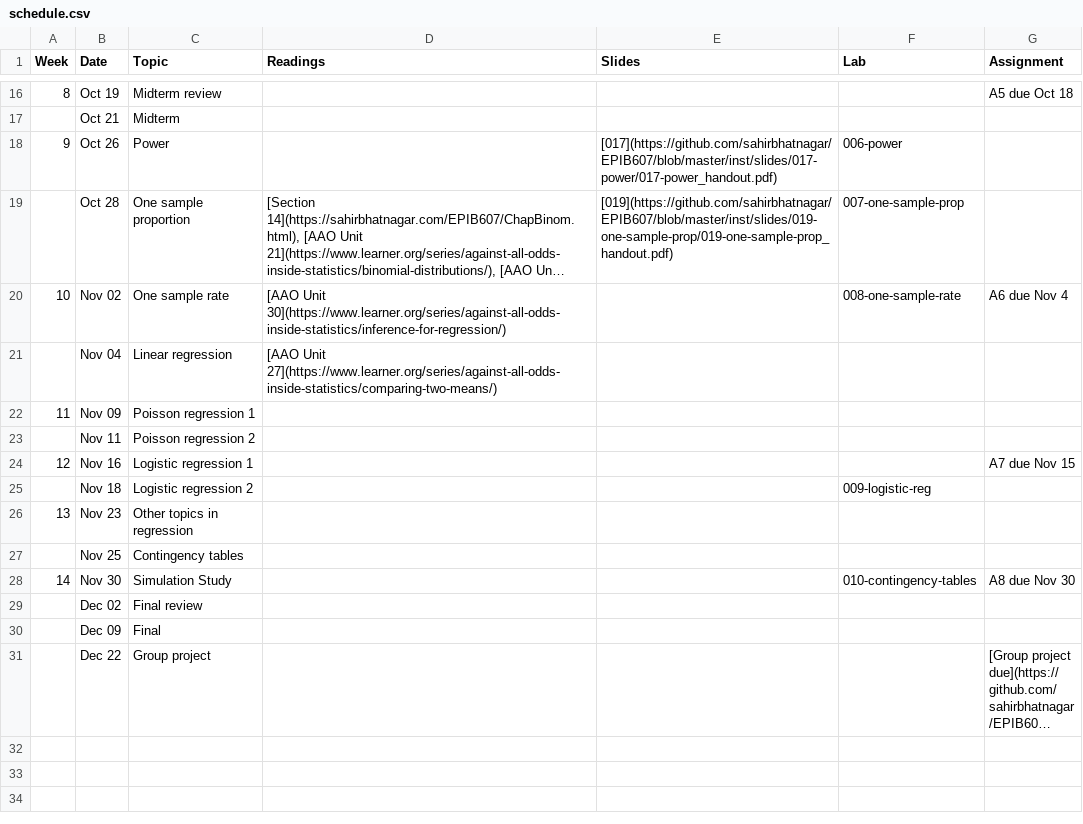
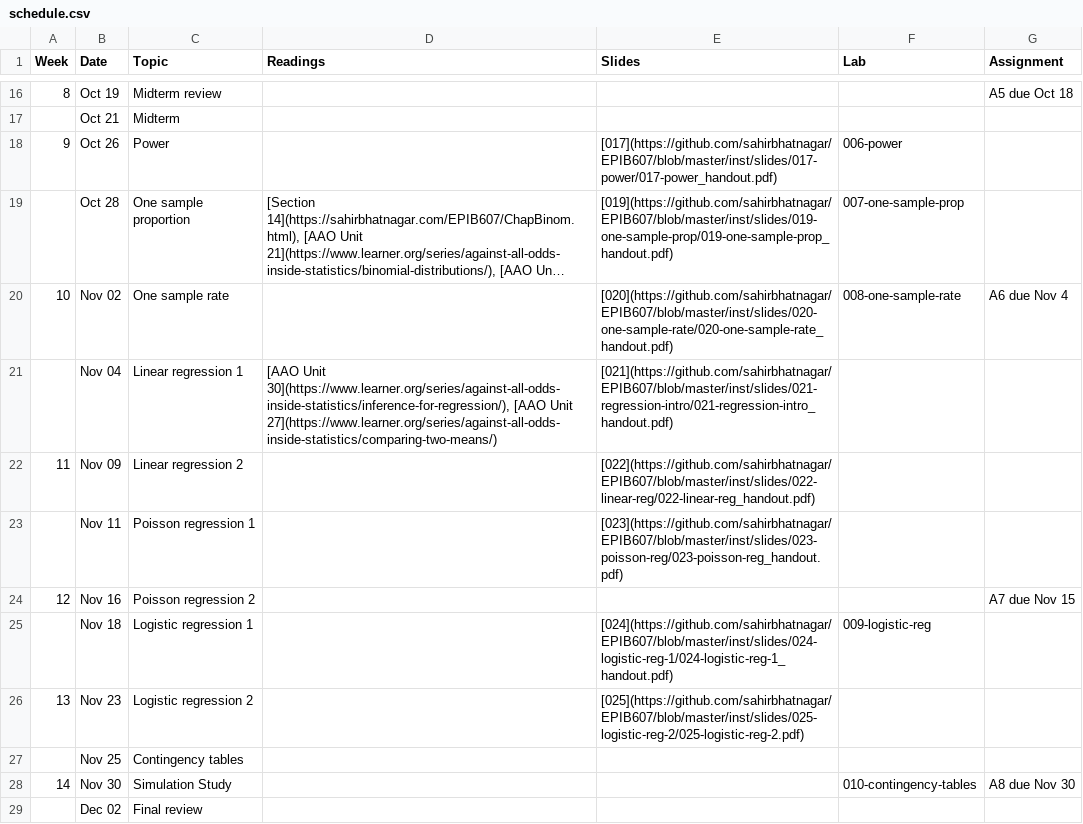
Before and after one commit to sahirbhatnagar/EPIB607, a CSV file: inst/schedule/schedule.csv, drawn as a sheet; only a part is shown, gaps mark what is left out; the shorter side is filled out with more unchanged rows; long unchanged cells end in …; the diff names each change by its address in the sheet, - before the commit and + after, or states it on an @@ line.

Commit message:
update sched

```diff
--- a/inst/schedule/schedule.csv
+++ b/inst/schedule/schedule.csv
-D20 (Readings): [AAO Unit 30](https://www.learner.org/series/against-all-odds-inside-statistics/inference-for-regression/)
+D20 (Readings): (empty)
-E20 (Slides): (empty)
+E20 (Slides): [020](https://github.com/sahirbhatnagar/EPIB607/blob/master/inst/slides/020-one-sample-rate/020-one-sample-rate_handout.pdf)
-C21 (Topic): Linear regression
+C21 (Topic): Linear regression 1
-D21 (Readings): [AAO Unit 27](https://www.learner.org/series/against-all-odds-inside-statistics/comparing-two-means/)
+D21 (Readings): [AAO Unit 30](https://www.learner.org/series/against-all-odds-inside-statistics/inference-for-regression/), [AAO Unit 27](https://www.learner.org/series/against-all-odds-inside-statistics/comparing-two-means/)
-E21 (Slides): (empty)
+E21 (Slides): [021](https://github.com/sahirbhatnagar/EPIB607/blob/master/inst/slides/021-regression-intro/021-regression-intro_handout.pdf)
-C22 (Topic): Poisson regression 1
+C22 (Topic): Linear regression 2
-E22 (Slides): (empty)
+E22 (Slides): [022](https://github.com/sahirbhatnagar/EPIB607/blob/master/inst/slides/022-linear-reg/022-linear-reg_handout.pdf)
-C23 (Topic): Poisson regression 2
+C23 (Topic): Poisson regression 1
-E23 (Slides): (empty)
+E23 (Slides): [023](https://github.com/sahirbhatnagar/EPIB607/blob/master/inst/slides/023-poisson-reg/023-poisson-reg_handout.pdf)
-C24 (Topic): Logistic regression 1
+C24 (Topic): Poisson regression 2
-C25 (Topic): Logistic regression 2
+C25 (Topic): Logistic regression 1
-E25 (Slides): (empty)
+E25 (Slides): [024](https://github.com/sahirbhatnagar/EPIB607/blob/master/inst/slides/024-logistic-reg-1/024-logistic-reg-1_handout.pdf)
-C26 (Topic): Other topics in regression
+C26 (Topic): Logistic regression 2
-E26 (Slides): (empty)
+E26 (Slides): [025](https://github.com/sahirbhatnagar/EPIB607/blob/master/inst/slides/025-logistic-reg-2/025-logistic-reg-2.pdf)
```
